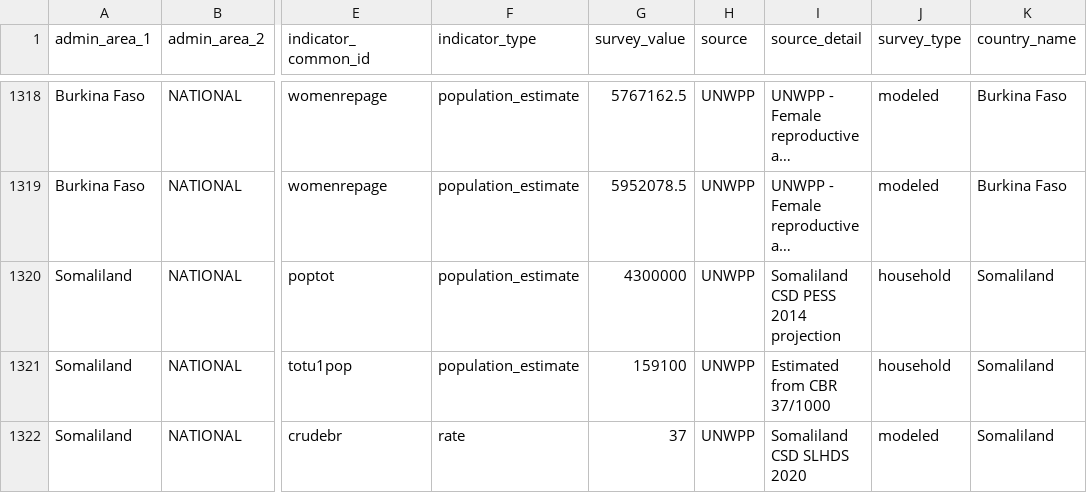
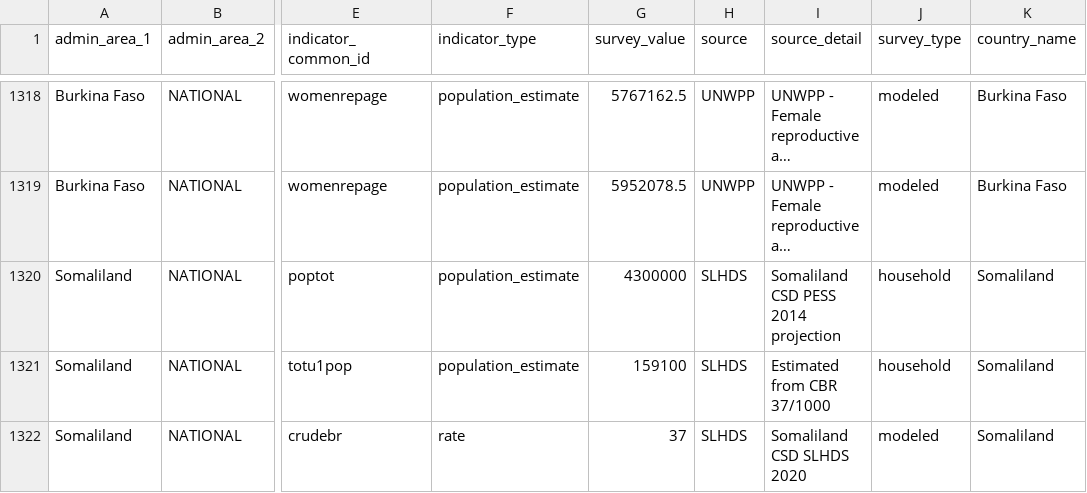
Before and after one commit to FASTR-Analytics/modules, a CSV file: population_estimates_only.csv, drawn as a sheet; only a part is shown, gaps mark what is left out; long unchanged cells end in …; the diff names each change by its address in the sheet, - before the commit and + after, or states it on an @@ line.

Commit message:
better error handling on coverage - stop crashing on unwpp join

```diff
--- a/population_estimates_only.csv
+++ b/population_estimates_only.csv
-H1320:H1322 (source): UNWPP
+H1320:H1322 (source): SLHDS
```
Also changed, not shown: 3 other files.
